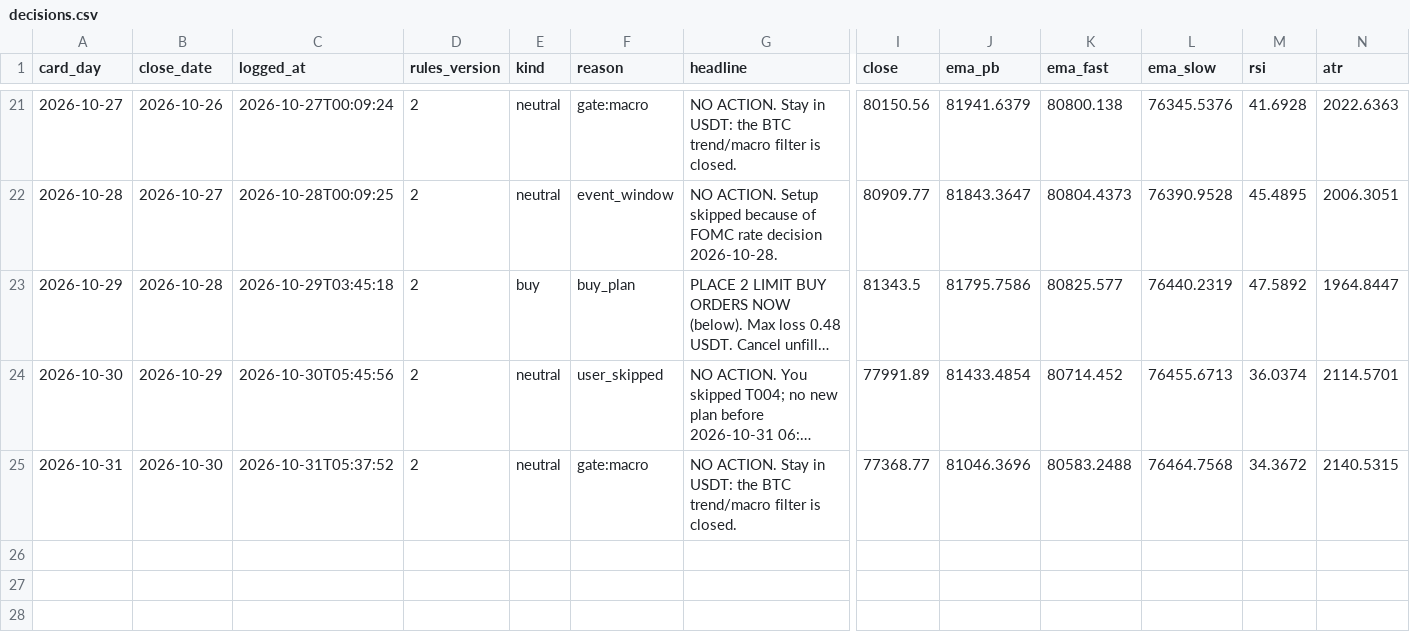
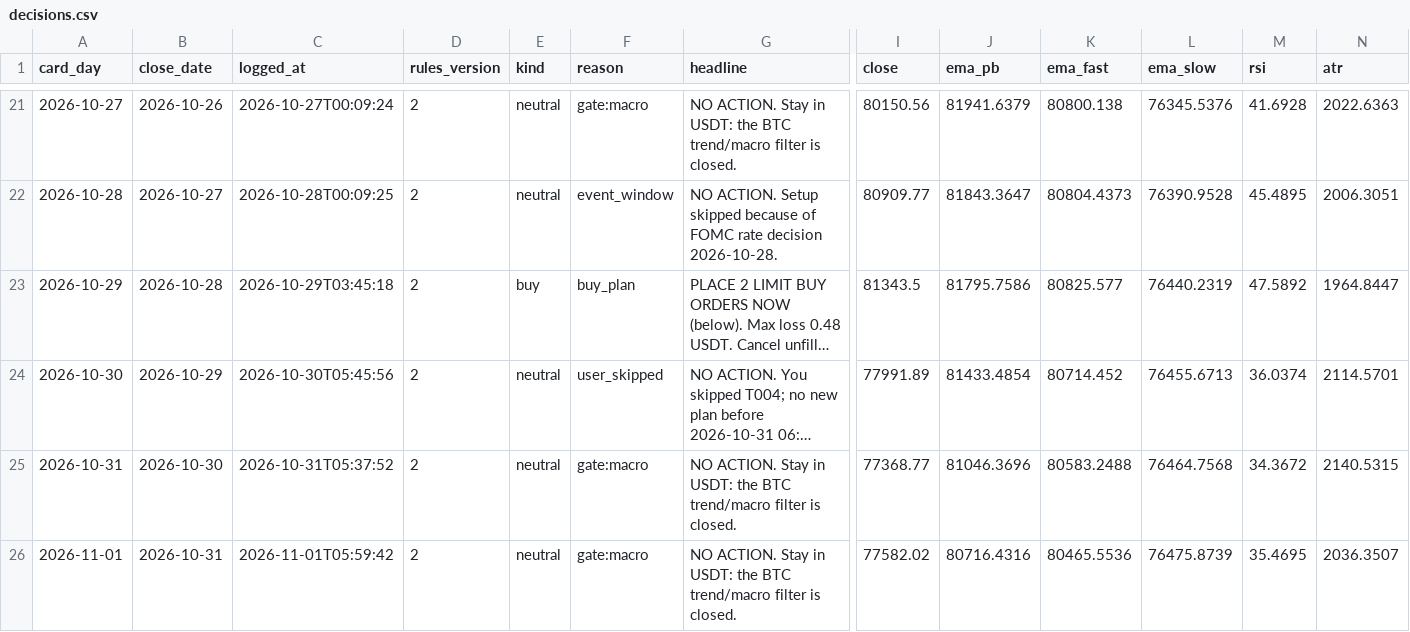
Before and after one commit to raiyan22/spot-trd, a CSV file: journal/decisions.csv, drawn as a sheet; only a part is shown, gaps mark what is left out; long unchanged cells end in …; rows hold the shown columns only; the diff names each change by its address in the sheet, - before the commit and + after, or states it on an @@ line.

```diff
--- a/journal/decisions.csv
+++ b/journal/decisions.csv
+row 26: 2026-11-01 | 2026-10-31 | 2026-11-01T05:59:42 | 2 | neutral | gate:macro | NO ACTION. Stay in USDT: the BTC trend/macro filter is closed. | 77582.02 | 80716.4316 | 80465.5536 | 76475.8739 | 35.4695 | 2036.3507
```
